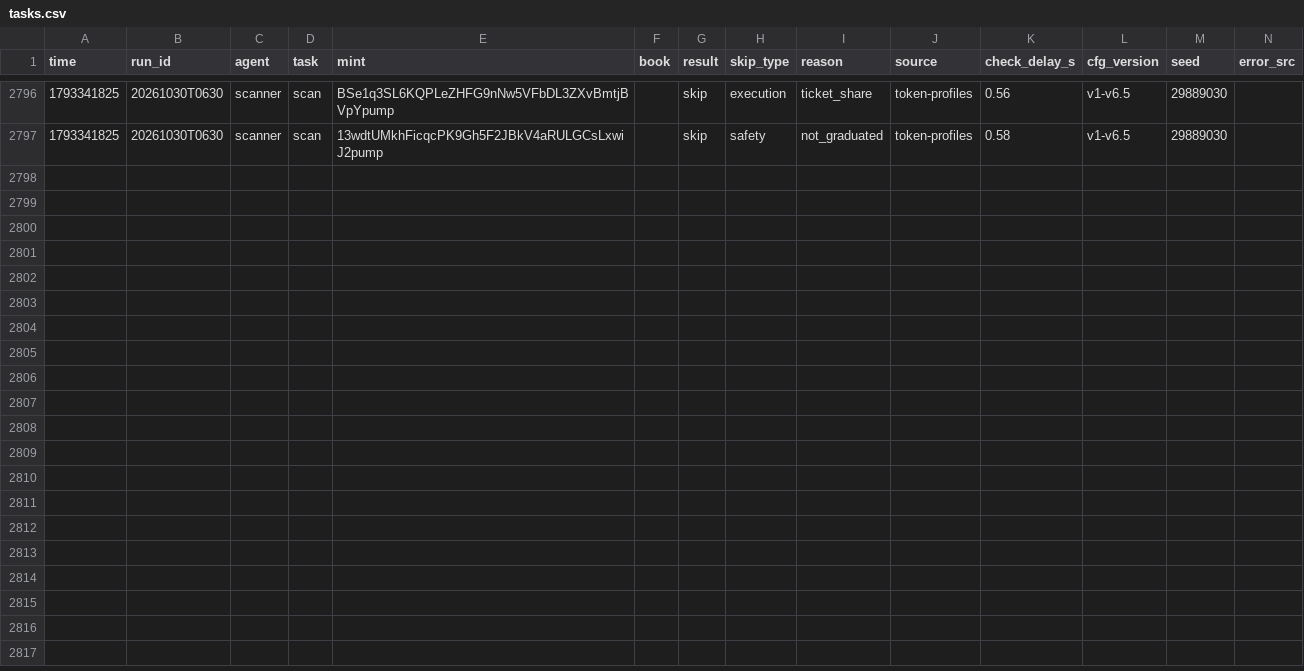
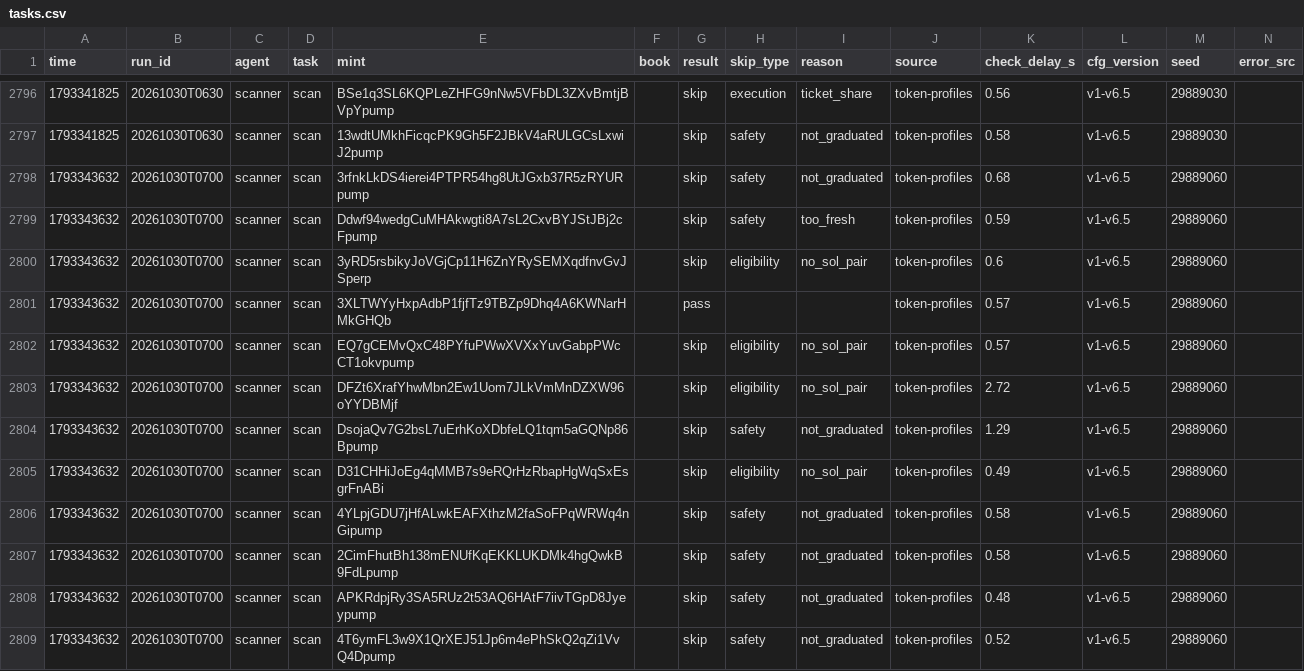
Before and after one commit to Zirqo-Dev/sightline, a CSV file: solana-desk/tasks.csv, drawn as a sheet; only a part is shown, gaps mark what is left out; the diff names each change by its address in the sheet, - before the commit and + after, or states it on an @@ line.

```diff
--- a/solana-desk/tasks.csv
+++ b/solana-desk/tasks.csv
+row 2798: 1793343632 | 20261030T0700 | scanner | scan | 3rfnkLkDS4ierei4PTPR54hg8UtJGxb37R5zRYURpump |  | skip | safety | not_graduated | token-profiles | 0.68 | v1-v6.5 | 29889060
+row 2799: 1793343632 | 20261030T0700 | scanner | scan | Ddwf94wedgCuMHAkwgti8A7sL2CxvBYJStJBj2cFpump |  | skip | safety | too_fresh | token-profiles | 0.59 | v1-v6.5 | 29889060
+row 2800: 1793343632 | 20261030T0700 | scanner | scan | 3yRD5rsbikyJoVGjCp11H6ZnYRySEMXqdfnvGvJSperp |  | skip | eligibility | no_sol_pair | token-profiles | 0.6 | v1-v6.5 | 29889060
+row 2801: 1793343632 | 20261030T0700 | scanner | scan | 3XLTWYyHxpAdbP1fjfTz9TBZp9Dhq4A6KWNarHMkGHQb |  | pass |  |  | token-profiles | 0.57 | v1-v6.5 | 29889060
+row 2802: 1793343632 | 20261030T0700 | scanner | scan | EQ7gCEMvQxC48PYfuPWwXVXxYuvGabpPWcCT1okvpump |  | skip | eligibility | no_sol_pair | token-profiles | 0.57 | v1-v6.5 | 29889060
+row 2803: 1793343632 | 20261030T0700 | scanner | scan | DFZt6XrafYhwMbn2Ew1Uom7JLkVmMnDZXW96oYYDBMjf |  | skip | eligibility | no_sol_pair | token-profiles | 2.72 | v1-v6.5 | 29889060
+row 2804: 1793343632 | 20261030T0700 | scanner | scan | DsojaQv7G2bsL7uErhKoXDbfeLQ1tqm5aGQNp86Bpump |  | skip | safety | not_graduated | token-profiles | 1.29 | v1-v6.5 | 29889060
+row 2805: 1793343632 | 20261030T0700 | scanner | scan | D31CHHiJoEg4qMMB7s9eRQrHzRbapHgWqSxEsgrFnABi |  | skip | eligibility | no_sol_pair | token-profiles | 0.49 | v1-v6.5 | 29889060
+row 2806: 1793343632 | 20261030T0700 | scanner | scan | 4YLpjGDU7jHfALwkEAFXthzM2faSoFPqWRWq4nGipump |  | skip | safety | not_graduated | token-profiles | 0.58 | v1-v6.5 | 29889060
+row 2807: 1793343632 | 20261030T0700 | scanner | scan | 2CimFhutBh138mENUfKqEKKLUKDMk4hgQwkB9FdLpump |  | skip | safety | not_graduated | token-profiles | 0.58 | v1-v6.5 | 29889060
+row 2808: 1793343632 | 20261030T0700 | scanner | scan | APKRdpjRy3SA5RUz2t53AQ6HAtF7iivTGpD8Jyeypump |  | skip | safety | not_graduated | token-profiles | 0.48 | v1-v6.5 | 29889060
+row 2809: 1793343632 | 20261030T0700 | scanner | scan | 4T6ymFL3w9X1QrXEJ51Jp6m4ePhSkQ2qZi1VvQ4Dpump |  | skip | safety | not_graduated | token-profiles | 0.52 | v1-v6.5 | 29889060
```
Also changed, not shown: solana-desk/trades.csv, 4 other files.
